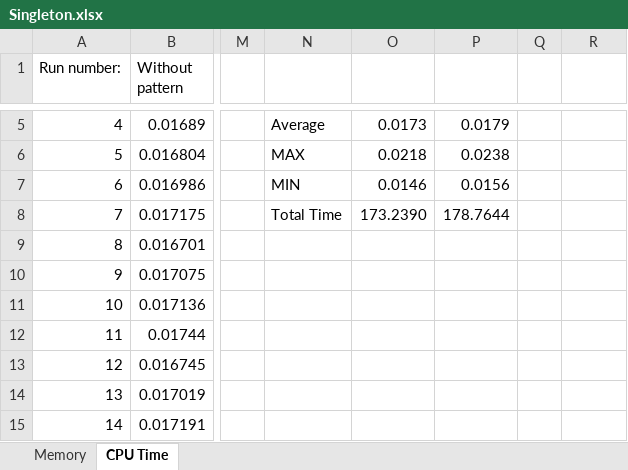
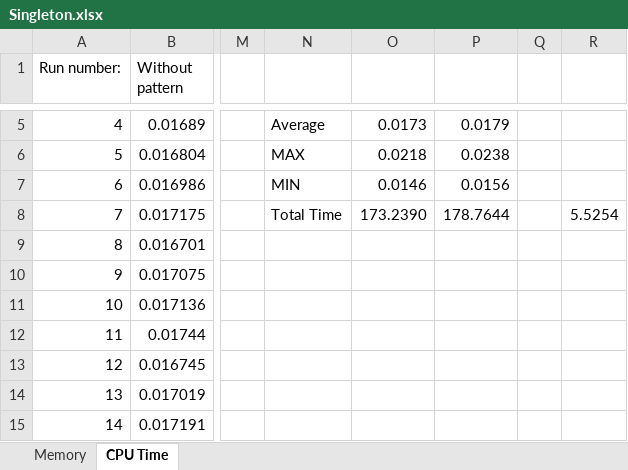
Before and after one commit to PlumpMath/DesignPatternsTermPaperCode, an Excel workbook: Results/Singleton.xlsx, sheet CPU Time, drawn as a sheet; only a part is shown, gaps mark what is left out; values as stored, in another font and other column widths than the file's, no borders; charts and pictures not drawn; the diff names each change by its address in the sheet, - before the commit and + after, or states it on an @@ line.

Commit message:
More results

```diff
--- a/Results/Singleton.xlsx (sheet CPU Time)
+++ b/Results/Singleton.xlsx (sheet CPU Time)
-R8: (empty)
+R8: 5.5254
```
Also changed, not shown: charts or pictures, 13 other files.
